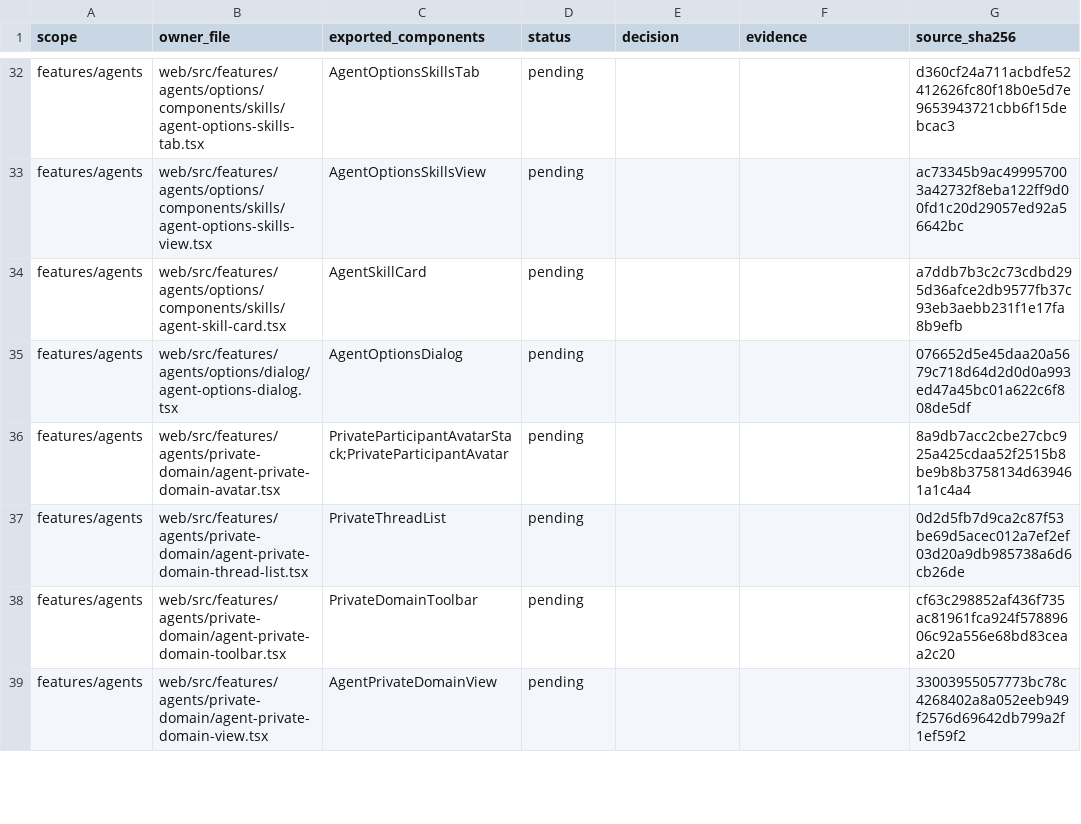
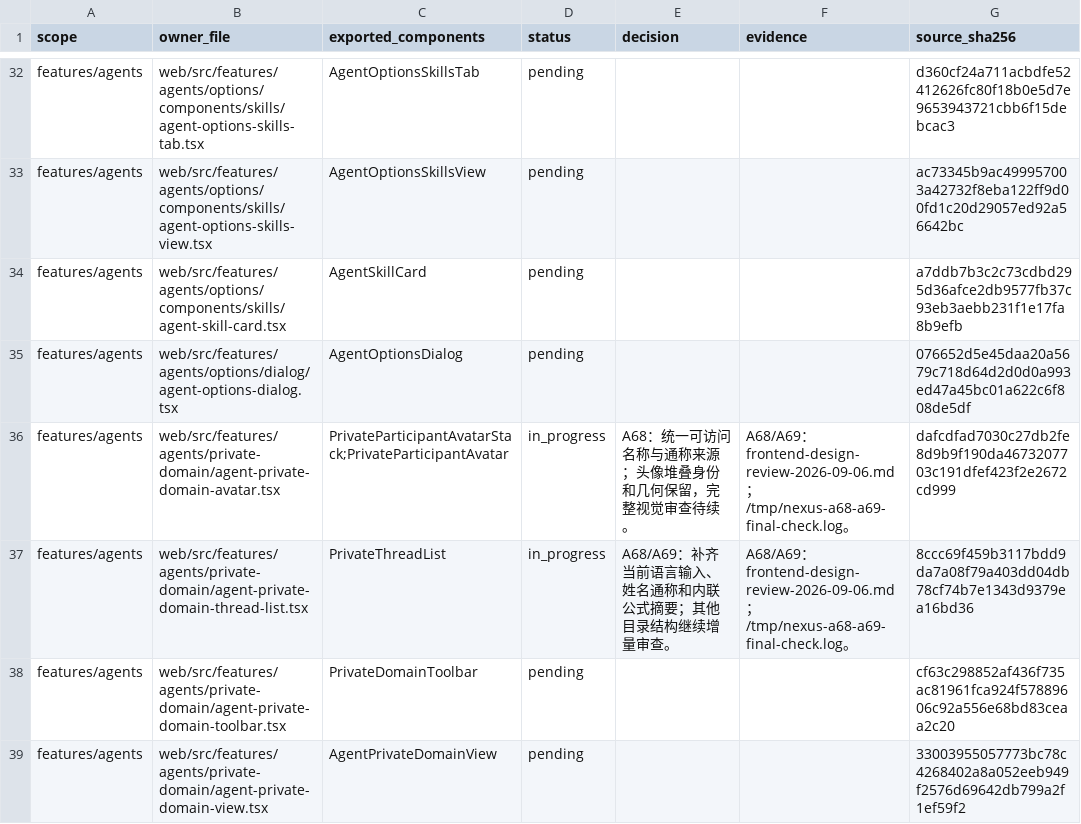
Before and after one commit to nexus-research-lab/nexus, a CSV file: docs/testing/frontend-design-review-2026-09-06.csv, drawn as a sheet; only a part is shown, gaps mark what is left out; the diff covers the shown part only.

```diff
--- a/docs/testing/frontend-design-review-2026-09-06.csv
+++ b/docs/testing/frontend-design-review-2026-09-06.csv
@@ -35,4 +35,4 @@ features/agents,web/src/features/agents/options/components/skills/agent-skill-ca
 features/agents,web/src/features/agents/options/dialog/agent-options-dialog.tsx,AgentOptionsDialog,pending,,,076652d5e45daa20a5679c718d64d2d0d0a993ed47a45bc01a622c6f808de5df
-features/agents,web/src/features/agents/private-domain/agent-private-domain-avatar.tsx,PrivateParticipantAvatarStack;PrivateParticipantAvatar,pending,,,8a9db7acc2cbe27cbc925a425cdaa52f2515b8be9b8b3758134d639461a1c4a4
-features/agents,web/src/features/agents/private-domain/agent-private-domain-thread-list.tsx,PrivateThreadList,pending,,,0d2d5fb7d9ca2c87f53be69d5acec012a7ef2ef03d20a9db985738a6d6cb26de
+features/agents,web/src/features/agents/private-domain/agent-private-domain-avatar.tsx,PrivateParticipantAvatarStack;PrivateParticipantAvatar,in_progress,A68：统一可访问名称与通称来源；头像堆叠身份和几何保留，完整视觉审查待续。,A68/A69：frontend-design-review-2026-09-06.md；/tmp/nexus-a68-a69-final-check.log。,dafcdfad7030c27db2fe8d9b9f190da4673207703c191dfef423f2e2672cd999
+features/agents,web/src/features/agents/private-domain/agent-private-domain-thread-list.tsx,PrivateThreadList,in_progress,A68/A69：补齐当前语言输入、姓名通称和内联公式摘要；其他目录结构继续增量审查。,A68/A69：frontend-design-review-2026-09-06.md；/tmp/nexus-a68-a69-final-check.log。,8ccc69f459b3117bdd9da7a08f79a403dd04db78cf74b7e1343d9379ea16bd36
 features/agents,web/src/features/agents/private-domain/agent-private-domain-toolbar.tsx,PrivateDomainToolbar,pending,,,cf63c298852af436f735ac81961fca924f57889606c92a556e68bd83ceaa2c20
```
Also changed, not shown: 20 edited cells elsewhere in this file, 40 other files.
